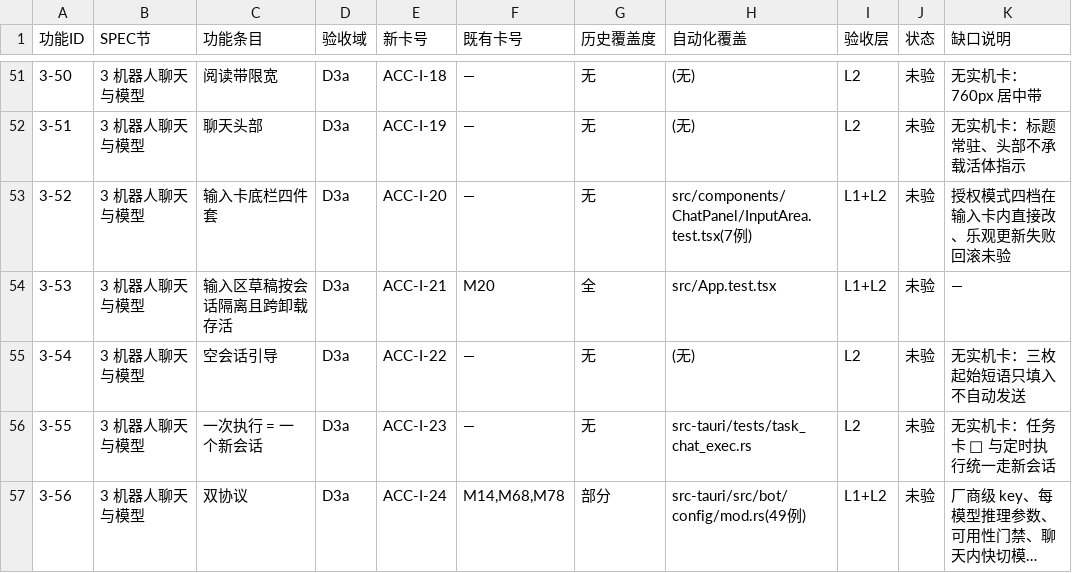
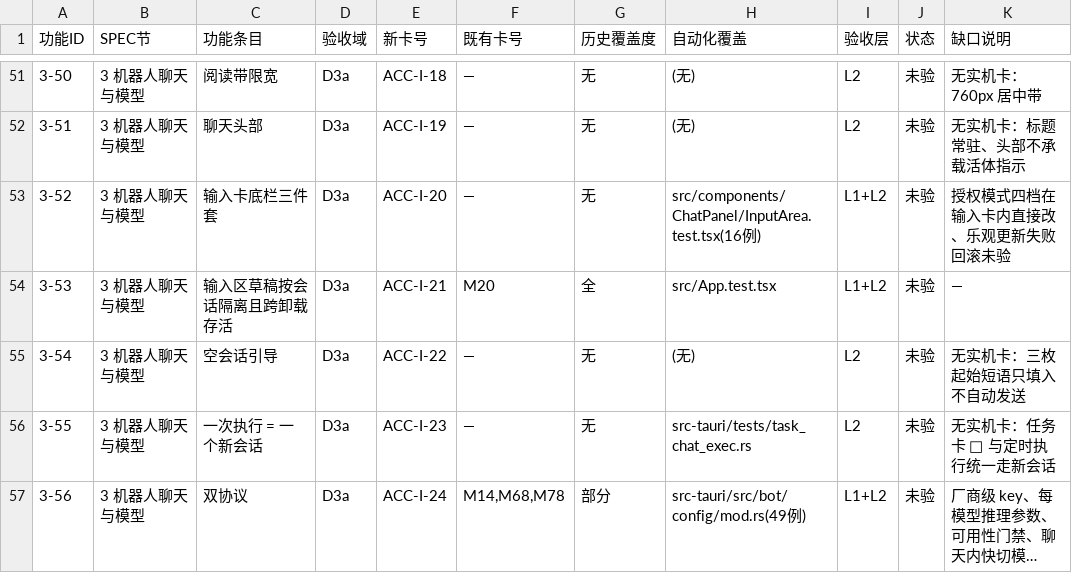
Before and after one commit to BLAGICLAB/WMessage, a CSV file: docs/acceptance/matrix.csv, drawn as a sheet; only a part is shown, gaps mark what is left out; long unchanged cells end in ….

Commit message:
refactor(chat): 执行过程详细度三档退役——工具折叠恒单档呈现（默认收起、点开全量、Σ 总耗时进标题）
用户拍板三档收敛为单档。大厂口径：Claude.ai / ChatGPT(deep research·agent) /
Gemini 的工具与思考明细均为单一呈现 + 渐进披露（默认收起、点开全量），无档位
设置；Claude Code 只有 CLI verbose 二值开关；唯一做三档的 Cursor（tool call
density）其设置反被用户反馈困惑（「Detailed 管的范围比想象的窄」）。本仓「简洁」
档是直接不渲染明细而非收起，比大厂都激进——其唯一收益（平时不占地方）已被
折叠默认收起收编（Fold 收起时子树不挂 DOM，明细零成本）。

- ToolBadges 单档化：明细恒渲染（展开即全量）、Σ 总耗时从调试档独享改为标题
  恒显（有耗时数据时）、恒默认收起；删 verboseLevel prop 与三处档位分支
- 删输入卡详细度 pill（三档降级的图标化/收纳分支一并退役）与 ⋯ 菜单详细度行，
  ⋯ 菜单只剩推理强度；删 nextVerboseLevel / Search icon / verbose props 链
- 删 ChatPanel 的 verboseLevel state + localStorage(chat-verbose-level) 读写
- 删 VerboseLevel 类型 / VERBOSE_LABELS 常量 / Fold.defaultOpen（唯一调用方
  消失，SubagentDetailPanel 的同名 prop 是原生 details 自带的，无关）
- 注释账实同步：useComposerTier 三档语义、chatDrafts 范式引用、文件头清单
- SPEC 3-41（工具调用收进折叠）改单档口径、3-52 四件套→三件套并记退役缘由；
  ACC-I-09 / ACC-I-20 卡片与矩阵行同步（InputArea.test 7例→16例），对拍门禁 9/9 过
- 测试：MessageList 新增单档呈现两用例（默认收起明细不进 DOM / 点开全量无档
  位闸）；InputArea 三档断言改写 + 新增详细度退役钉子（任何宽度档、主行与
  ⋯ 菜单都不再有该控件）；LiveIndicator 展开断言改 getAllByText（单档下徽章
  行与明细行各有一枚工具名）；五个测试文件的 verboseLevel 基线 prop 删除
- DEVLOG 记方向变更缘由
- vitest 123 文件 1216 用例全绿；tsc 0 错；oxlint 0 error 无新增告警

```diff
--- a/docs/acceptance/matrix.csv
+++ b/docs/acceptance/matrix.csv
@@ -52,3 +52,3 @@
 3-51,3 机器人聊天与模型,聊天头部,D3a,ACC-I-19,—,无,(无),L2,未验,无实机卡：标题常驻、头部不承载活体指示
-3-52,3 机器人聊天与模型,输入卡底栏四件套,D3a,ACC-I-20,—,无,src/components/ChatPanel/InputArea.test.tsx(7例),L1+L2,未验,授权模式四档在输入卡内直接改、乐观更新失败回滚未验
+3-52,3 机器人聊天与模型,输入卡底栏三件套,D3a,ACC-I-20,—,无,src/components/ChatPanel/InputArea.test.tsx(16例),L1+L2,未验,授权模式四档在输入卡内直接改、乐观更新失败回滚未验
 3-53,3 机器人聊天与模型,输入区草稿按会话隔离且跨卸载存活,D3a,ACC-I-21,M20,全,src/App.test.tsx,L1+L2,未验,—
```
Also changed, not shown: 17 other files.
